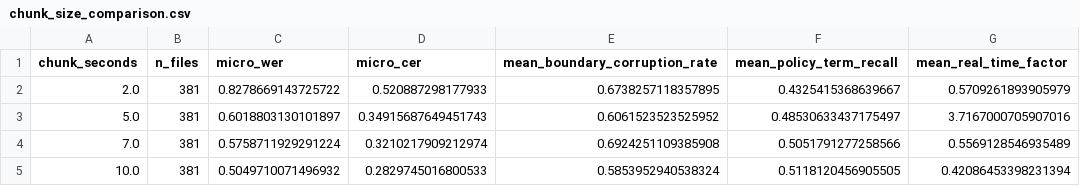
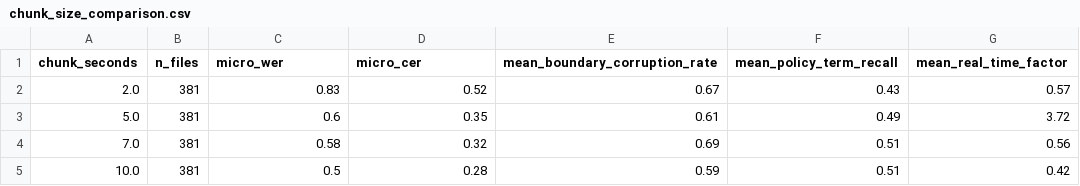
Before and after one commit to hemap20/os_moderation, a CSV file: indic_transcribe_core_results/chunk_size_comparison.csv, drawn as a sheet.

```diff
--- a/indic_transcribe_core_results/chunk_size_comparison.csv
+++ b/indic_transcribe_core_results/chunk_size_comparison.csv
@@ -1,5 +1,5 @@
 chunk_seconds,n_files,micro_wer,micro_cer,mean_boundary_corruption_rate,mean_policy_term_recall,mean_real_time_factor
-2.0,381,0.8278669143725722,0.520887298177933,0.6738257118357895,0.4325415368639667,0.5709261893905979
-5.0,381,0.6018803130101897,0.34915687649451743,0.6061523523525952,0.48530633437175497,3.7167000705907016
-7.0,381,0.5758711929291224,0.3210217909212974,0.6924251109385908,0.5051791277258566,0.5569128546935489
-10.0,381,0.5049710071496932,0.2829745016800533,0.5853952940538324,0.5118120456905505,0.42086453398231394
+2.0,381,0.83,0.52,0.67,0.43,0.57
+5.0,381,0.6,0.35,0.61,0.49,3.72
+7.0,381,0.58,0.32,0.69,0.51,0.56
+10.0,381,0.5,0.28,0.59,0.51,0.42
```
Also changed, not shown: indic_conformer_results/chunk_size_comparison.csv, indic_conformer_results/language_metrics_pivot.csv, 5 other files.
